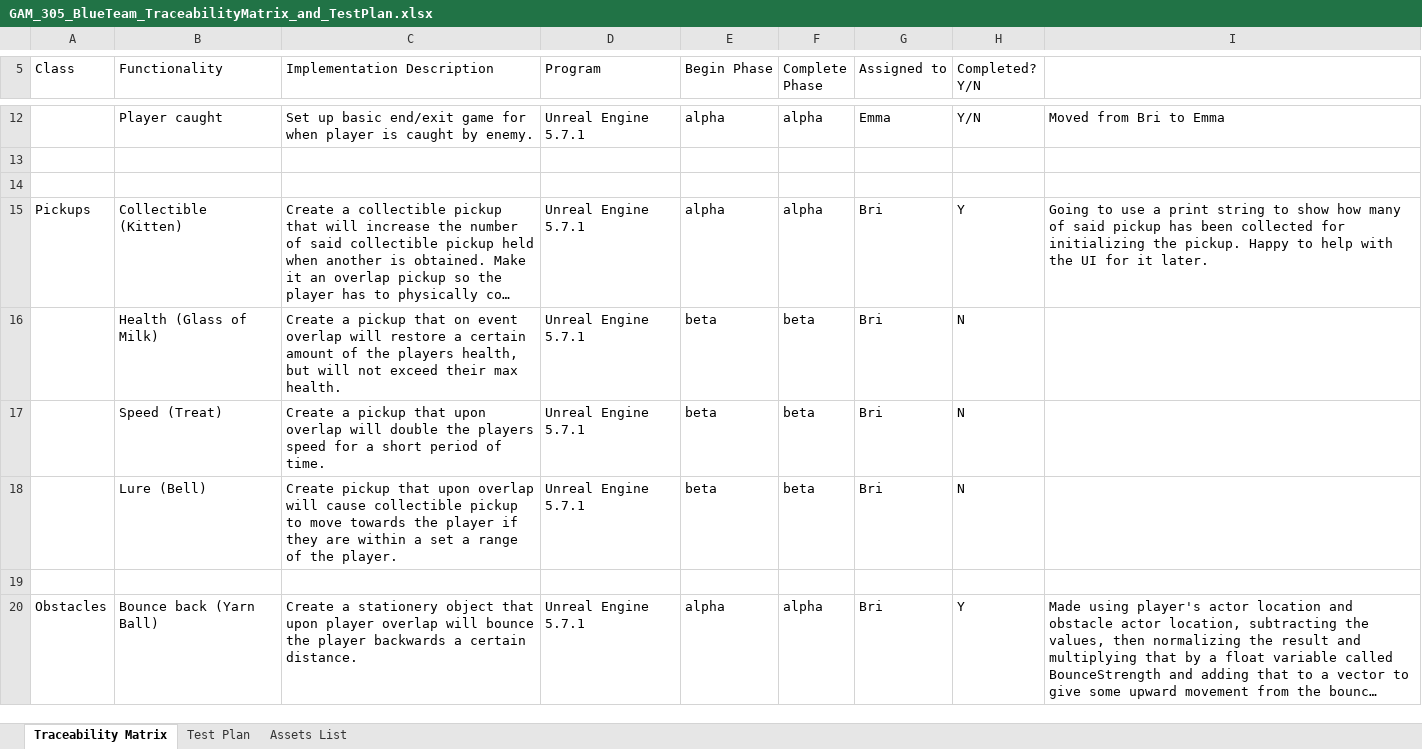
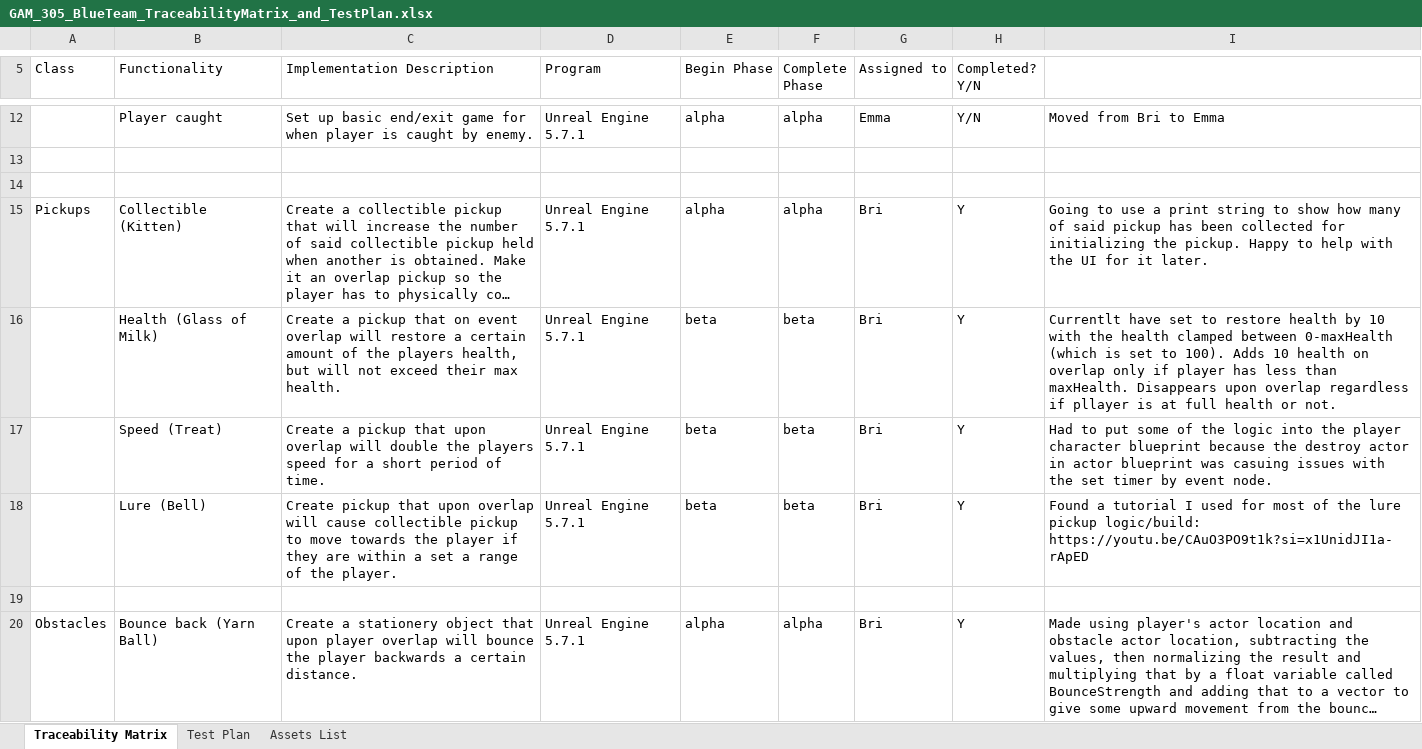
Before and after one commit to nmalma/GAM-305-Unreal-Project, an Excel workbook: GAM_305_BlueTeam_TraceabilityMatrix_and_TestPlan.xlsx, sheet Traceability Matrix, drawn as a sheet; only a part is shown, gaps mark what is left out; long unchanged cells end in …; values as stored, in another font and other column widths than the file's, no cell formats; the diff covers the shown part only; the diff names each change by its address in the sheet, - before the commit and + after, or states it on an @@ line.

Commit message:
Updated Traceability Matrix
- Assets List is Up To Date. Most assets are checked as finished.
- Main Menu checked as finished.
- Included Car Toy in Assets List and Test Plan.

```diff
--- a/GAM_305_BlueTeam_TraceabilityMatrix_and_TestPlan.xlsx (sheet Traceability Matrix)
+++ b/GAM_305_BlueTeam_TraceabilityMatrix_and_TestPlan.xlsx (sheet Traceability Matrix)
-H16:H18 (Completed? Y/N): N
+H16:H18 (Completed? Y/N): Y
-I16: (empty)
+I16: Currentlt have set to restore health by 10 with the health clamped between 0-maxHealth (which is set to 100). Adds 10 health on overlap only if player has less than maxHealth. Disappears upon overlap regardless if pllayer is at full health or not.
-I17: (empty)
+I17: Had to put some of the logic into the player character blueprint because the destroy actor in actor blueprint was casuing issues with the set timer by event node.
-I18: (empty)
+I18: Found a tutorial I used for most of the lure pickup logic/build: https://youtu.be/CAuO3PO9t1k?si=x1UnidJI1a-rApED
```
Also changed, not shown: 8 added rows and 12 edited cells elsewhere in this sheet, sheet Test Plan, sheet Assets List, cell formats.
